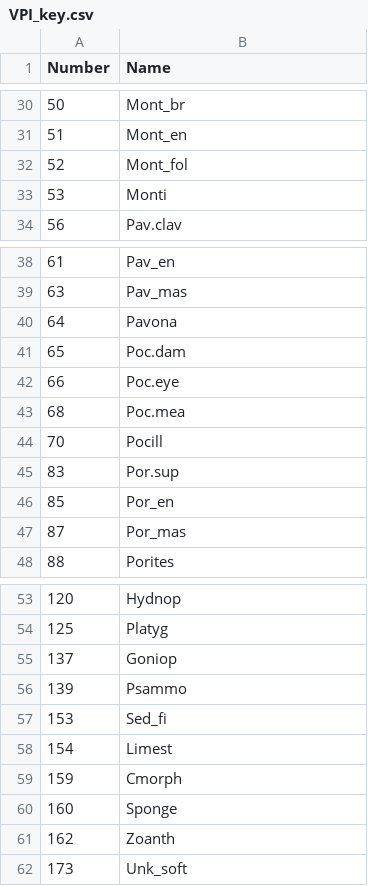
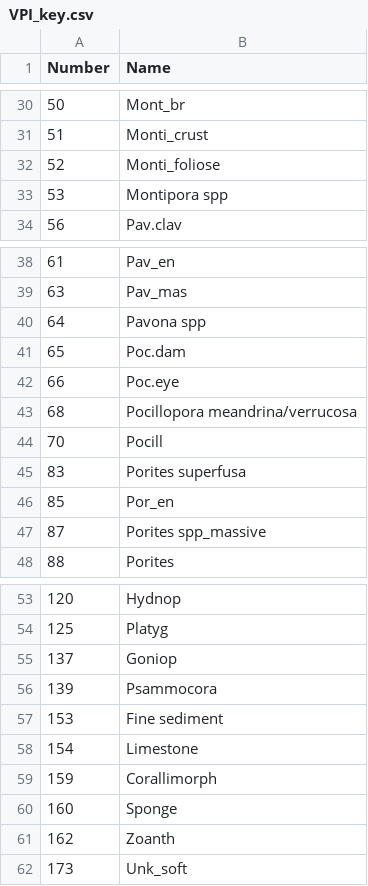
Before and after one commit to Camir314/Cmorph_Removal, a CSV file: CSV files/VPI_key.csv, drawn as a sheet; only a part is shown, gaps mark what is left out; the diff covers the shown part only.

```diff
--- a/CSV files/VPI_key.csv
+++ b/CSV files/VPI_key.csv
@@ -30,5 +30,5 @@ Number,Name
 50,Mont_br
-51,Mont_en
-52,Mont_fol
-53,Monti
+51,Monti_crust
+52,Monti_foliose
+53,Montipora spp
 56,Pav.clav
@@ -39,10 +39,10 @@ Number,Name
 63,Pav_mas
-64,Pavona
+64,Pavona spp
 65,Poc.dam
 66,Poc.eye
-68,Poc.mea
+68,Pocillopora meandrina/verrucosa
 70,Pocill
-83,Por.sup
+83,Porites superfusa
 85,Por_en
-87,Por_mas
+87,Porites spp_massive
 88,Porites
@@ -55,6 +55,6 @@ Number,Name
 137,Goniop
-139,Psammo
-153,Sed_fi
-154,Limest
-159,Cmorph
+139,Psammocora
+153,Fine sediment
+154,Limestone
+159,Corallimorph
 160,Sponge
```
Also changed, not shown: 13 edited cells elsewhere in this file, CSV files/2019_raw_wide.csv, 27 other files.
